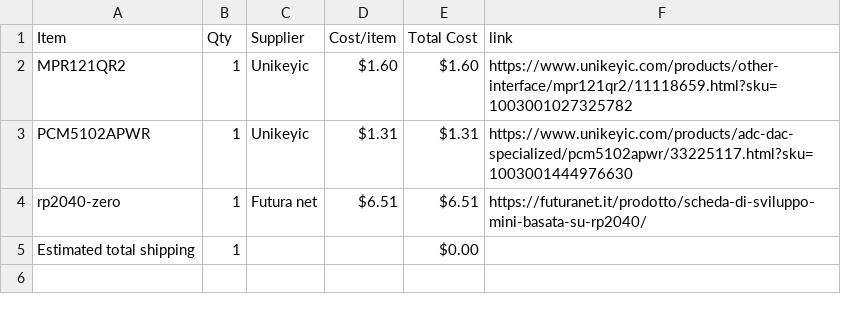
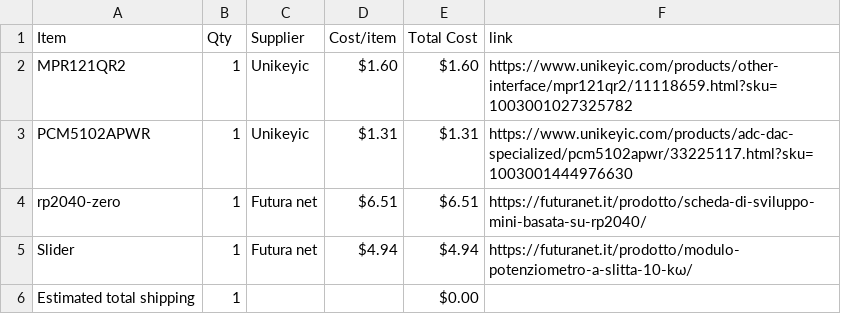
Before and after one commit to KYUUBYZ/Hakronomia, a CSV file: BOM.csv, drawn as a sheet.

Commit message:
Sync Hakronomia from Half Life

```diff
--- a/BOM.csv
+++ b/BOM.csv
@@ -4,2 +4,3 @@ PCM5102APWR,1,Unikeyic,$1.31,$1.31,https://www.unikeyic.com/products/adc-dac-spe
 rp2040-zero,1,Futura net,$6.51,$6.51,https://futuranet.it/prodotto/scheda-di-sviluppo-mini-basata-su-rp2040/
+Slider,1,Futura net,$4.94,$4.94,https://futuranet.it/prodotto/modulo-potenziometro-a-slitta-10-kω/
 Estimated total shipping,1,,,$0.00,
```
